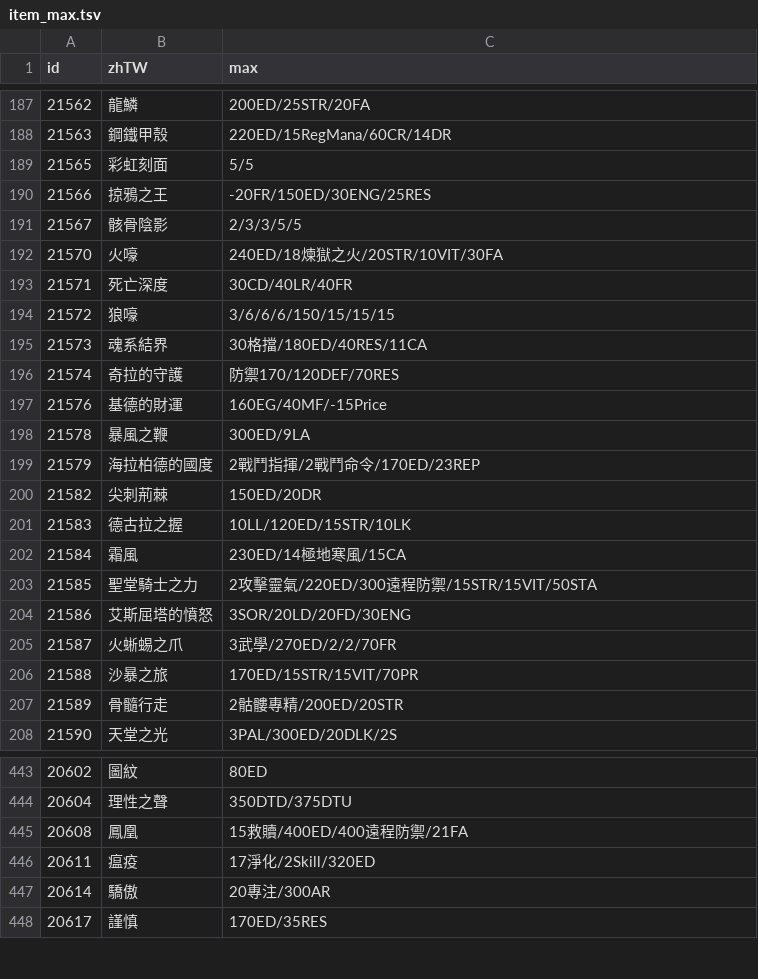
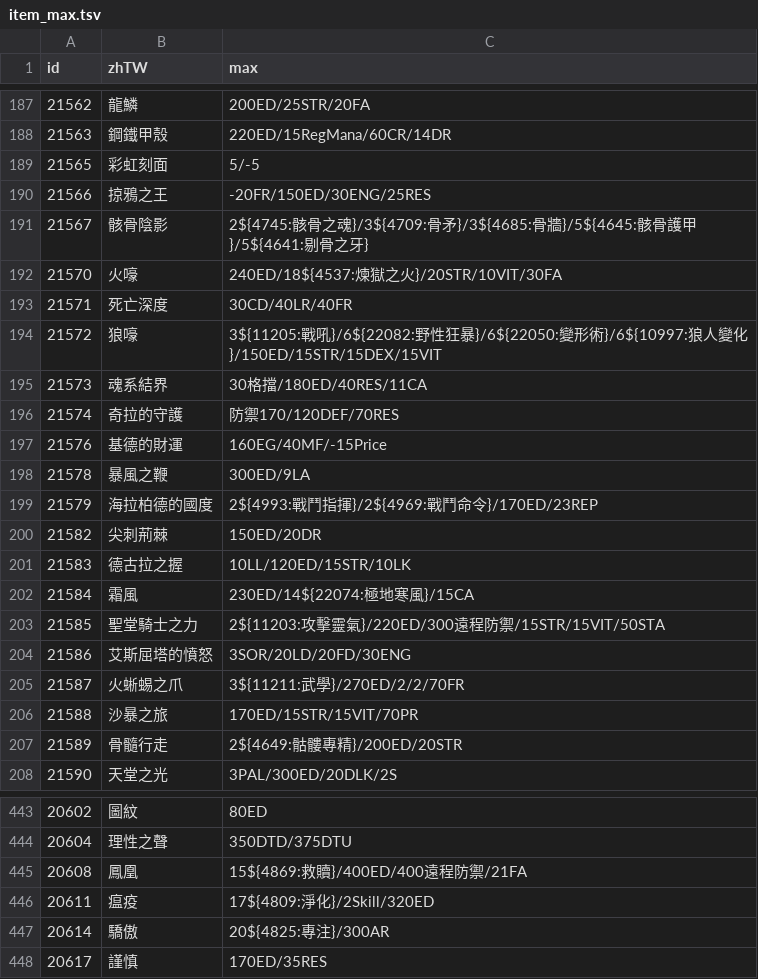
Before and after one commit to Wing924/d2r-wing, a TSV file: resources/item_max.tsv, drawn as a sheet; only a part is shown, gaps mark what is left out; the diff covers the shown part only.

```diff
--- a/resources/item_max.tsv
+++ b/resources/item_max.tsv
@@ -188,8 +188,8 @@ id	zhTW	max
 21563	鋼鐵甲殼	220ED/15RegMana/60CR/14DR
-21565	彩虹刻面	5/5
+21565	彩虹刻面	5/-5
 21566	掠鴉之王	-20FR/150ED/30ENG/25RES
-21567	骸骨陰影	2/3/3/5/5
-21570	火嚎	240ED/18煉獄之火/20STR/10VIT/30FA
+21567	骸骨陰影	2${4745:骸骨之魂}/3${4709:骨矛}/3${4685:骨牆}/5${4645:骸骨護甲}/5${4641:剔骨之牙}
+21570	火嚎	240ED/18${4537:煉獄之火}/20STR/10VIT/30FA
 21571	死亡深度	30CD/40LR/40FR
-21572	狼嚎	3/6/6/6/150/15/15/15
+21572	狼嚎	3${11205:戰吼}/6${22082:野性狂暴}/6${22050:變形術}/6${10997:狼人變化}/150ED/15STR/15DEX/15VIT
 21573	魂系結界	30格擋/180ED/40RES/11CA
@@ -198,11 +198,11 @@ id	zhTW	max
 21578	暴風之鞭	300ED/9LA
-21579	海拉柏德的國度	2戰鬥指揮/2戰鬥命令/170ED/23REP
+21579	海拉柏德的國度	2${4993:戰鬥指揮}/2${4969:戰鬥命令}/170ED/23REP
 21582	尖刺荊棘	150ED/20DR
 21583	德古拉之握	10LL/120ED/15STR/10LK
-21584	霜風	230ED/14極地寒風/15CA
-21585	聖堂騎士之力	2攻擊靈氣/220ED/300遠程防禦/15STR/15VIT/50STA
+21584	霜風	230ED/14${22074:極地寒風}/15CA
+21585	聖堂騎士之力	2${11203:攻擊靈氣}/220ED/300遠程防禦/15STR/15VIT/50STA
 21586	艾斯屈塔的憤怒	3SOR/20LD/20FD/30ENG
-21587	火蜥蜴之爪	3武學/270ED/2/2/70FR
+21587	火蜥蜴之爪	3${11211:武學}/270ED/2/2/70FR
 21588	沙暴之旅	170ED/15STR/15VIT/70PR
-21589	骨髓行走	2骷髏專精/200ED/20STR
+21589	骨髓行走	2${4649:骷髏專精}/200ED/20STR
 21590	天堂之光	3PAL/300ED/20DLK/2S
@@ -444,5 +444,5 @@ id	zhTW	max
 20604	理性之聲	350DTD/375DTU
-20608	鳳凰	15救贖/400ED/400遠程防禦/21FA
-20611	瘟疫	17淨化/2Skill/320ED
-20614	驕傲	20專注/300AR
+20608	鳳凰	15${4869:救贖}/400ED/400遠程防禦/21FA
+20611	瘟疫	17${4809:淨化}/2Skill/320ED
+20614	驕傲	20${4825:專注}/300AR
 20617	謹慎	170ED/35RES
```
Also changed, not shown: 27 edited cells elsewhere in this file, 32 other files.
